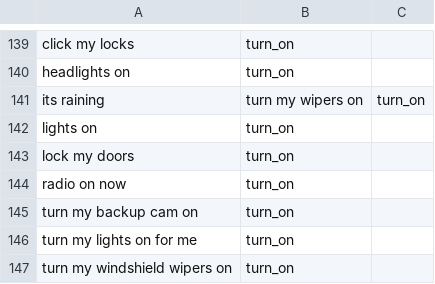
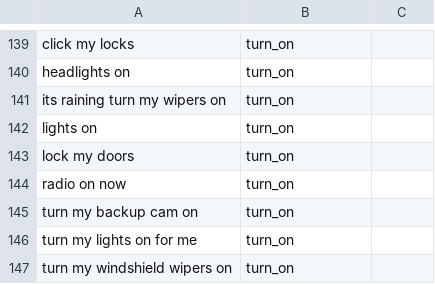
Before and after one commit to watson-developer-cloud/assistant-simple, a CSV file: training/car_intents.csv, drawn as a sheet; only a part is shown, gaps mark what is left out.

```diff
--- a/training/car_intents.csv
+++ b/training/car_intents.csv
@@ -140,3 +140,3 @@ click my locks,turn_on
 headlights on,turn_on
-its raining, turn my wipers on,turn_on
+its raining turn my wipers on,turn_on
 lights on,turn_on
```
Also changed, not shown: 1 other file.
